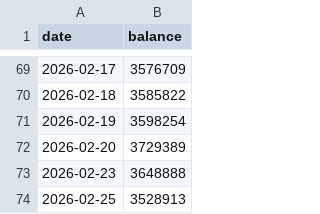
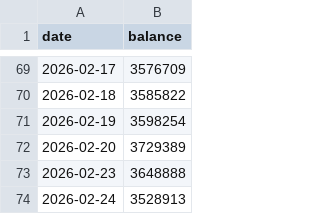
Before and after one commit to mojxrro/grants-notebook, a CSV file: data/portfolio_balance.csv, drawn as a sheet; only a part is shown, gaps mark what is left out.

Commit message:
Update portfolio_balance.csv

```diff
--- a/data/portfolio_balance.csv
+++ b/data/portfolio_balance.csv
@@ -73,2 +73,2 @@ date,balance
 2026-02-23,3648888
-2026-02-25,3528913
+2026-02-24,3528913
```
